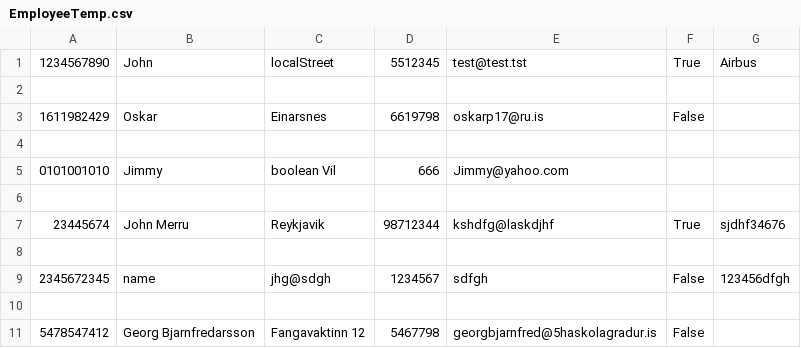
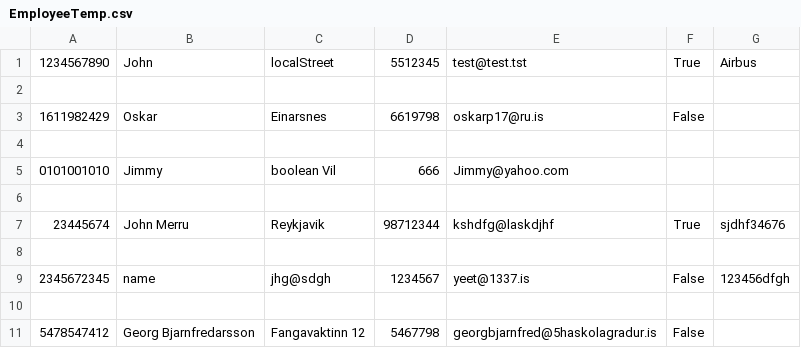
Before and after one commit to eysta00/Group53, a CSV file: Data/EmployeeTemp.csv, drawn as a sheet.

Commit message:
more bugfixes mb in update employee info

```diff
--- a/Data/EmployeeTemp.csv
+++ b/Data/EmployeeTemp.csv
@@ -8,3 +8,3 @@
 
-2345672345,name,jhg@sdgh,1234567,sdfgh,False,123456dfgh
+2345672345,name,jhg@sdgh,1234567,yeet@1337.is,False,123456dfgh
 
```
Also changed, not shown: 1 other file.
